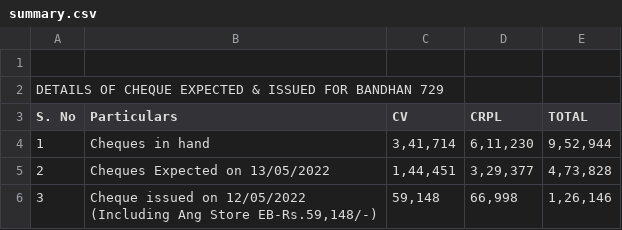
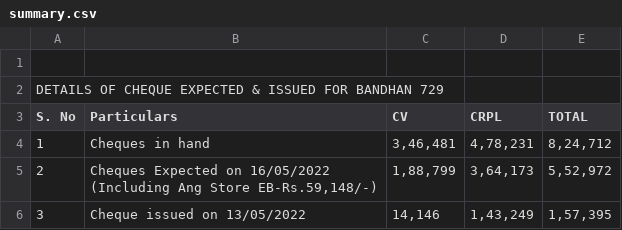
Before and after one commit to SimbhuTwice/CheersAcc, a CSV file: summary.csv, drawn as a sheet.

Commit message:
Add files via upload

```diff
--- a/summary.csv
+++ b/summary.csv
@@ -3,6 +3,7 @@ DETAILS OF CHEQUE EXPECTED & ISSUED FOR BANDHAN 729,,,,,,,
 S. No,Particulars,CV,CRPL,TOTAL,,,
-1,Cheques in hand ," 3,41,714 "," 6,11,230 "," 9,52,944 ",,,
-2,"Cheques Expected on 13/05/2022
-"," 1,44,451 "," 3,29,377 "," 4,73,828 ",,,
-3,"Cheque issued on 12/05/2022
-(Including Ang Store EB-Rs.59,148/-)"," 59,148 "," 66,998 "," 1,26,146 ",,,
+1,Cheques in hand ," 3,46,481 "," 4,78,231 "," 8,24,712 ",,,
+2,"Cheques Expected on 16/05/2022
+ (Including Ang Store EB-Rs.59,148/-)
+"," 1,88,799 "," 3,64,173 "," 5,52,972 ",,,
+3,"Cheque issued on 13/05/2022
+"," 14,146 "," 1,43,249 "," 1,57,395 ",,,
```
